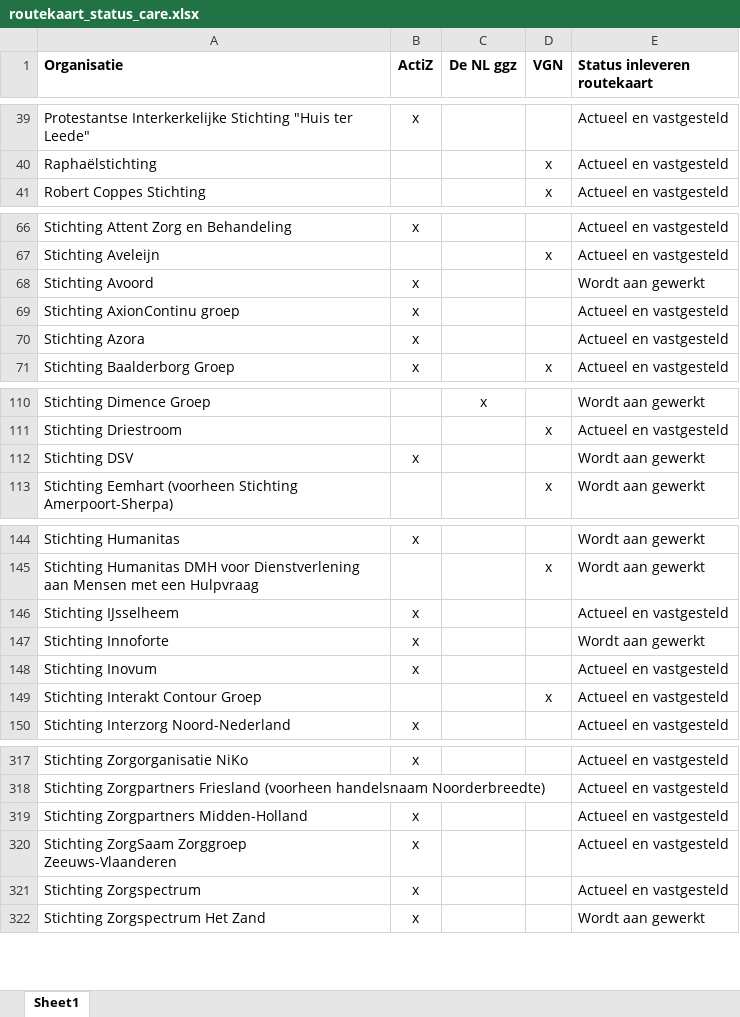
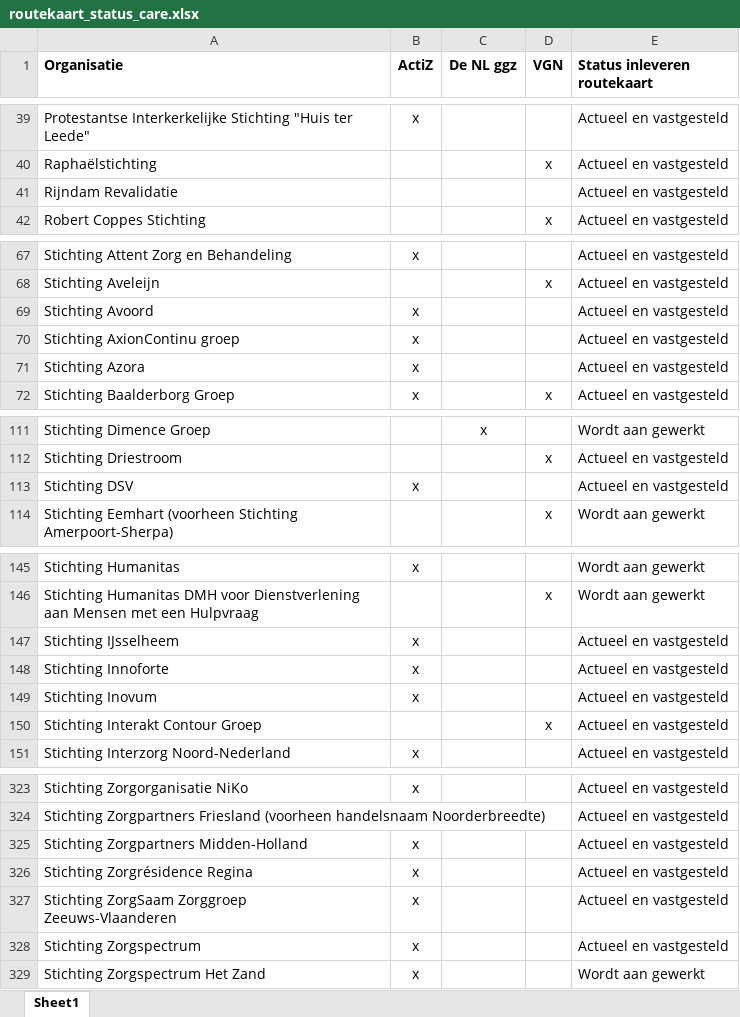
Before and after one commit to ReinierNL/nederland-waterland, an Excel workbook: src/data/routekaart_status_care.xlsx, sheet Sheet1, drawn as a sheet; only a part is shown, gaps mark what is left out; values as stored, in another font and other column widths than the file's, no borders; addresses are those after the commit; the diff covers the shown part only; the diff names each change by its address in the sheet, - before the commit and + after, or states it on an @@ line.

```diff
--- a/src/data/routekaart_status_care.xlsx (sheet Sheet1)
+++ b/src/data/routekaart_status_care.xlsx (sheet Sheet1)
+row 41: Rijndam Revalidatie |  |  |  | Actueel en vastgesteld
-E69 (Status inleveren routekaart): Wordt aan gewerkt
+E69 (Status inleveren routekaart): Actueel en vastgesteld
-E113 (Status inleveren routekaart): Wordt aan gewerkt
+E113 (Status inleveren routekaart): Actueel en vastgesteld
-E148 (Status inleveren routekaart): Wordt aan gewerkt
+E148 (Status inleveren routekaart): Actueel en vastgesteld
+row 326: Stichting Zorgrésidence Regina | x |  |  | Actueel en vastgesteld
```
Also changed, not shown: 5 added rows and 1 edited cell elsewhere in this sheet, 2 other files.
